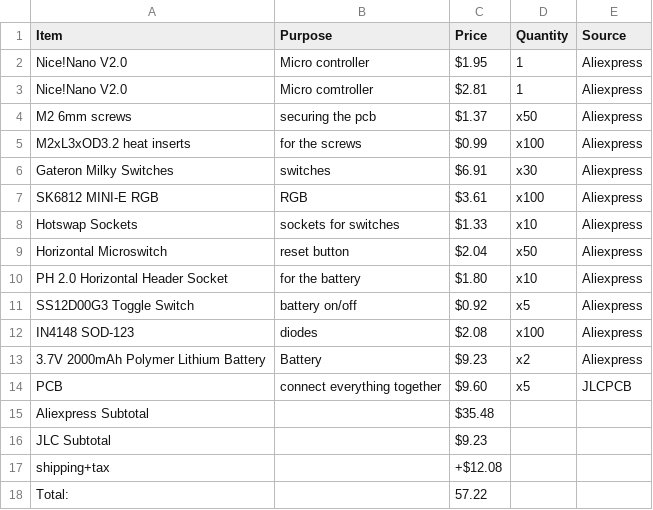
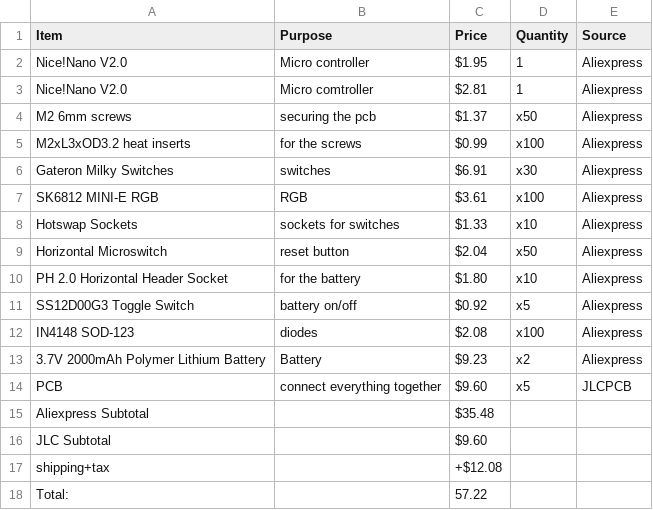
Before and after one commit to XinyiC222/Achroma, a CSV file: BOM.csv, drawn as a sheet.

Commit message:
Update JLC Subtotal and shipping in BOM.csv

```diff
--- a/BOM.csv
+++ b/BOM.csv
@@ -15,3 +15,3 @@ PCB,connect everything together,$9.60,x5,JLCPCB
 Aliexpress Subtotal,,$35.48,,
-JLC Subtotal,,$9.23,,
+JLC Subtotal,,$9.60,,
 shipping+tax,,+$12.08,,
```
